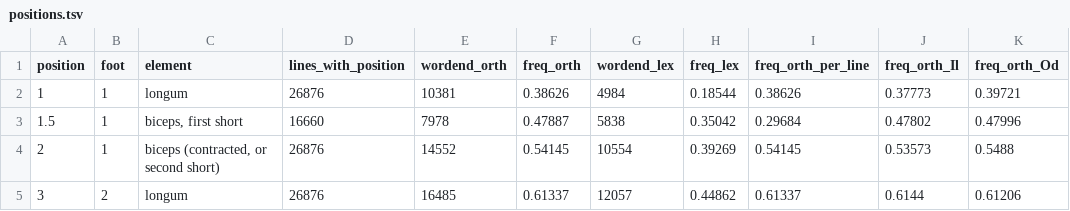
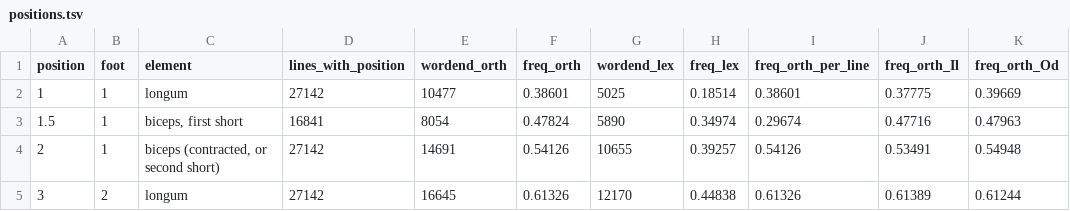
Before and after one commit to mme-scm/parry-wimbledon, a TSV file: homer/positions.tsv, drawn as a sheet; only a part is shown; the diff covers the shown part only.

```diff
--- a/homer/positions.tsv
+++ b/homer/positions.tsv
@@ -1,5 +1,5 @@
 position	foot	element	lines_with_position	wordend_orth	freq_orth	wordend_lex	freq_lex	freq_orth_per_line	freq_orth_Il	freq_orth_Od
-1	1	longum	26876	10381	0.38626	4984	0.18544	0.38626	0.37773	0.39721
-1.5	1	biceps, first short	16660	7978	0.47887	5838	0.35042	0.29684	0.47802	0.47996
-2	1	biceps (contracted, or second short)	26876	14552	0.54145	10554	0.39269	0.54145	0.53573	0.5488
-3	2	longum	26876	16485	0.61337	12057	0.44862	0.61337	0.6144	0.61206
+1	1	longum	27142	10477	0.38601	5025	0.18514	0.38601	0.37775	0.39669
+1.5	1	biceps, first short	16841	8054	0.47824	5890	0.34974	0.29674	0.47716	0.47963
+2	1	biceps (contracted, or second short)	27142	14691	0.54126	10655	0.39257	0.54126	0.53491	0.54948
+3	2	longum	27142	16645	0.61326	12170	0.44838	0.61326	0.61389	0.61244
```
Also changed, not shown: 98 edited cells elsewhere in this file, 11 other files.
